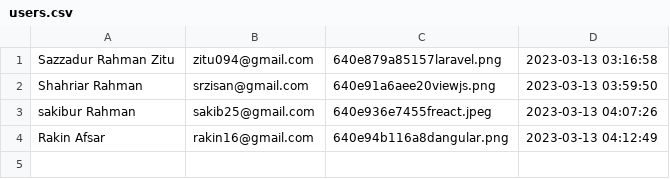
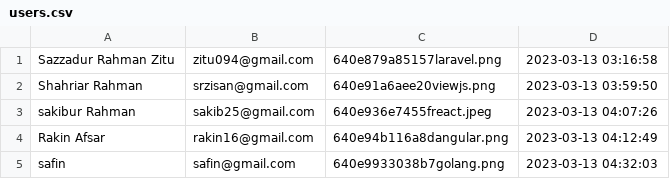
Before and after one commit to SrZitu/php_laravel, a CSV file: mod06_assignment/users.csv, drawn as a sheet.

```diff
--- a/mod06_assignment/users.csv
+++ b/mod06_assignment/users.csv
@@ -4 +4,2 @@
 "Rakin Afsar",rakin16@gmail.com,640e94b116a8dangular.png,"2023-03-13 04:12:49"
+"safin ",safin@gmail.com,640e9933038b7golang.png,"2023-03-13 04:32:03"
```
Also changed, not shown: 1 other file.
